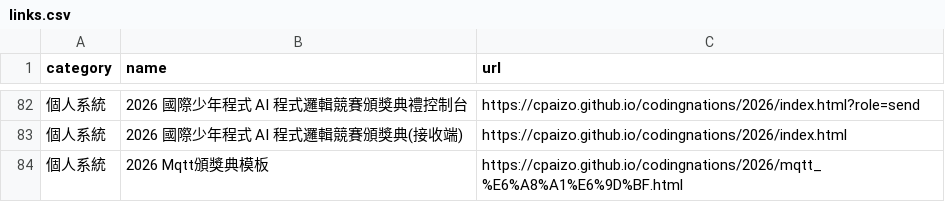
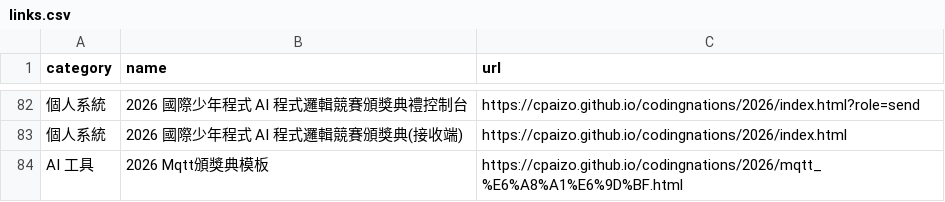
Before and after one commit to cpaizo/cpaizo.github.io, a CSV file: links.csv, drawn as a sheet; only a part is shown, gaps mark what is left out; the diff names each change by its address in the sheet, - before the commit and + after, or states it on an @@ line.

Commit message:
Change category of Mqtt award template to AI tools

```diff
--- a/links.csv
+++ b/links.csv
-A84 (category): 個人系統
+A84 (category): AI 工具
```
